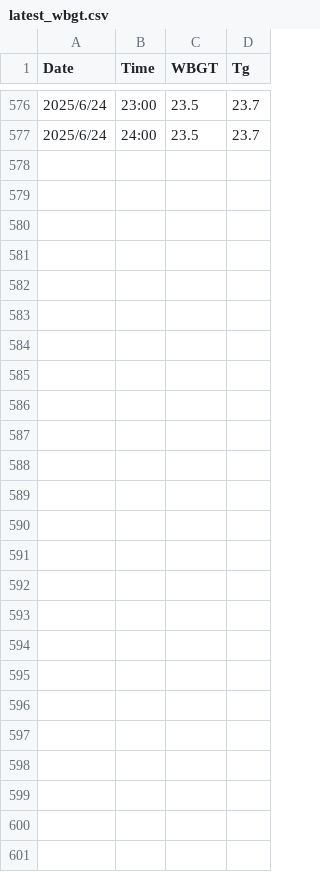
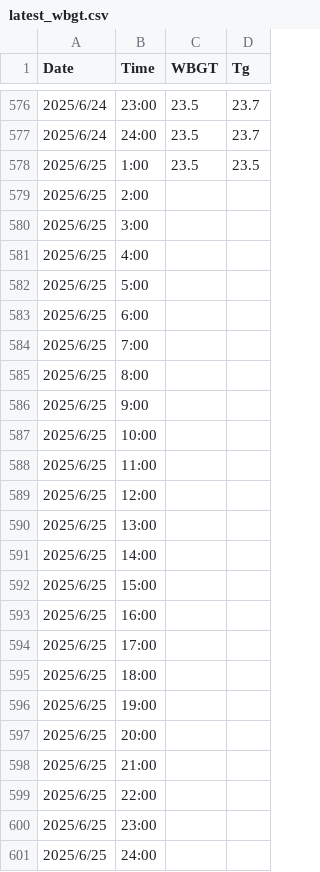
Before and after one commit to YamatoAgency/wbgt, a CSV file: data/latest_wbgt.csv, drawn as a sheet; only a part is shown, gaps mark what is left out; the diff names each change by its address in the sheet, - before the commit and + after, or states it on an @@ line.

```diff
--- a/data/latest_wbgt.csv
+++ b/data/latest_wbgt.csv
+row 578: 2025/6/25 | 1:00 | 23.5 | 23.5
+row 579: 2025/6/25 | 2:00
+row 580: 2025/6/25 | 3:00
+row 581: 2025/6/25 | 4:00
+row 582: 2025/6/25 | 5:00
+row 583: 2025/6/25 | 6:00
+row 584: 2025/6/25 | 7:00
+row 585: 2025/6/25 | 8:00
+row 586: 2025/6/25 | 9:00
+row 587: 2025/6/25 | 10:00
+row 588: 2025/6/25 | 11:00
+row 589: 2025/6/25 | 12:00
+row 590: 2025/6/25 | 13:00
+row 591: 2025/6/25 | 14:00
+row 592: 2025/6/25 | 15:00
+row 593: 2025/6/25 | 16:00
+row 594: 2025/6/25 | 17:00
+row 595: 2025/6/25 | 18:00
+row 596: 2025/6/25 | 19:00
+row 597: 2025/6/25 | 20:00
+row 598: 2025/6/25 | 21:00
+row 599: 2025/6/25 | 22:00
+row 600: 2025/6/25 | 23:00
+row 601: 2025/6/25 | 24:00
```
